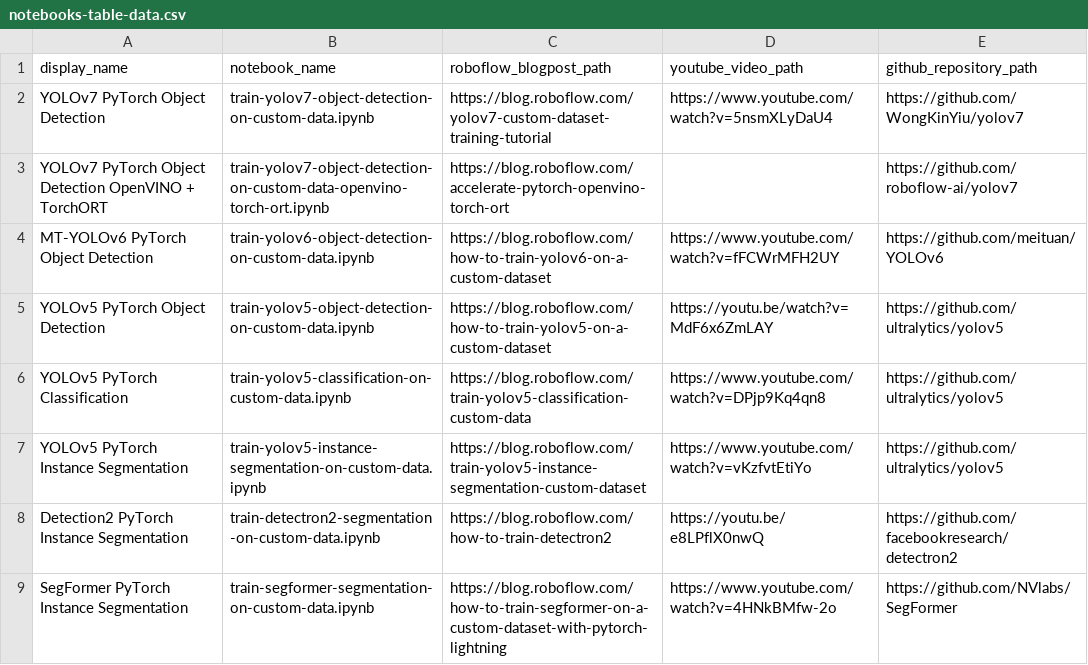
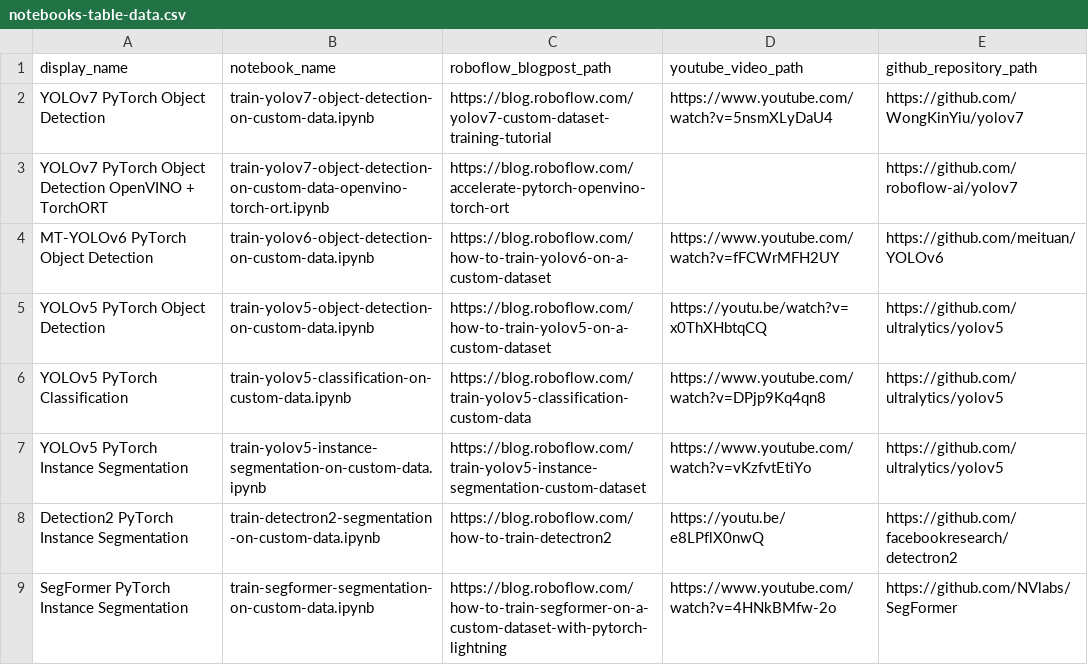
Before and after one commit to bwang413/Sagemaker_notebook, a CSV file: automation/notebooks-table-data.csv, drawn as a sheet; only a part is shown.

Commit message:
Update notebooks-table-data.csv
Update table following #1

```diff
--- a/automation/notebooks-table-data.csv
+++ b/automation/notebooks-table-data.csv
@@ -4,3 +4,3 @@ YOLOv7 PyTorch Object Detection OpenVINO + TorchORT, train-yolov7-object-detecti
 MT-YOLOv6 PyTorch Object Detection, train-yolov6-object-detection-on-custom-data.ipynb, https://blog.roboflow.com/how-to-train-yolov6-on-a-custom-dataset, https://www.youtube.com/watch?v=fFCWrMFH2UY, https://github.com/meituan/YOLOv6
-YOLOv5 PyTorch Object Detection, train-yolov5-object-detection-on-custom-data.ipynb, https://blog.roboflow.com/how-to-train-yolov5-on-a-custom-dataset, https://youtu.be/watch?v=MdF6x6ZmLAY, https://github.com/ultralytics/yolov5
+YOLOv5 PyTorch Object Detection, train-yolov5-object-detection-on-custom-data.ipynb, https://blog.roboflow.com/how-to-train-yolov5-on-a-custom-dataset, https://youtu.be/watch?v=x0ThXHbtqCQ, https://github.com/ultralytics/yolov5
 YOLOv5 PyTorch Classification, train-yolov5-classification-on-custom-data.ipynb, https://blog.roboflow.com/train-yolov5-classification-custom-data, https://www.youtube.com/watch?v=DPjp9Kq4qn8, https://github.com/ultralytics/yolov5
```
